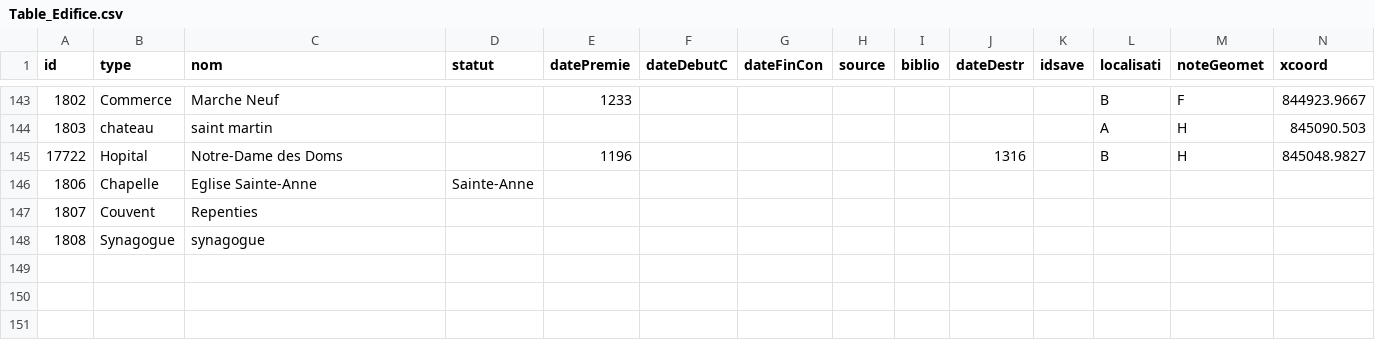
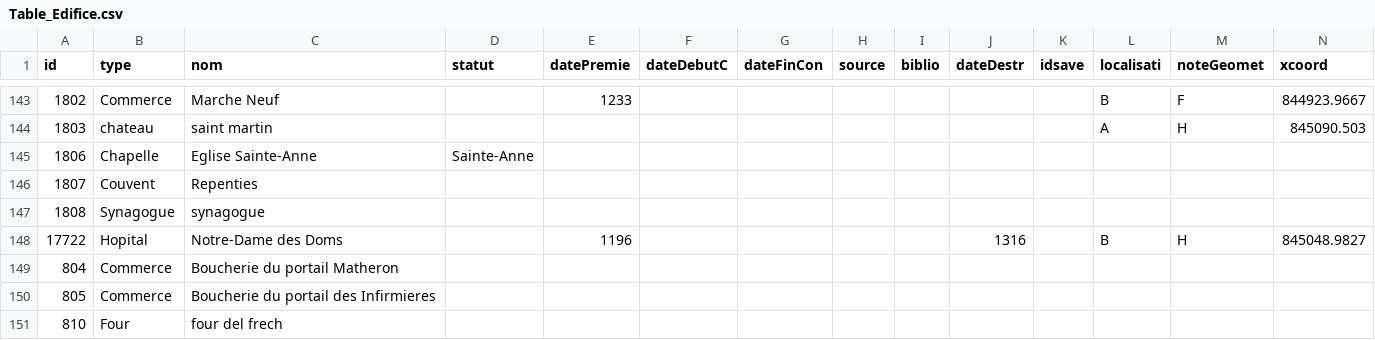
Before and after one commit to CompNet/MedievalAvignon, a CSV file: in/analysis/Table_Edifice.csv, drawn as a sheet; only a part is shown, gaps mark what is left out; rows hold the shown columns only; the diff names each change by its address in the sheet, - before the commit and + after, or states it on an @@ line.

```diff
--- a/in/analysis/Table_Edifice.csv
+++ b/in/analysis/Table_Edifice.csv
@@ row 145 moved to row 148: 17722 @@
+row 149: 804 | Commerce | Boucherie du portail Matheron
+row 150: 805 | Commerce | Boucherie du portail des Infirmieres
+row 151: 810 | Four | four del frech
```
Also changed, not shown: in/analysis/Table_Rue.csv.
